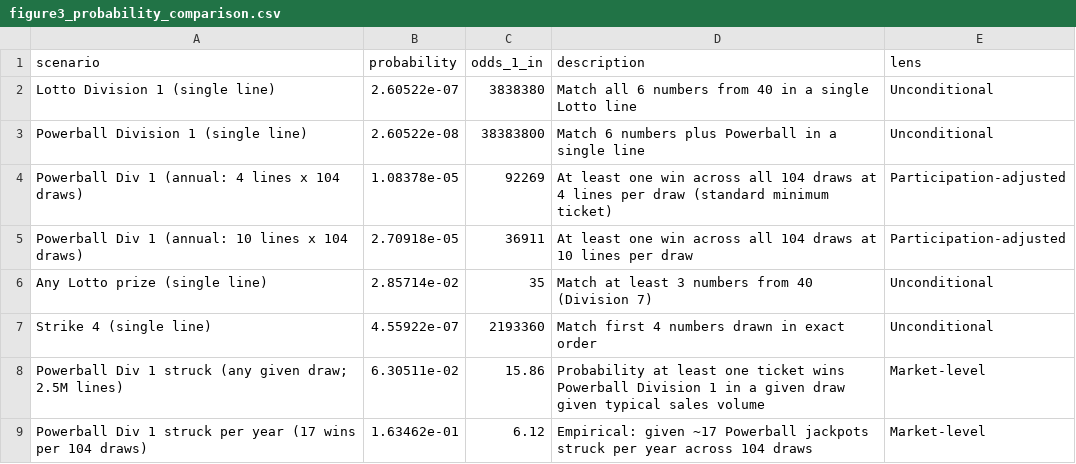
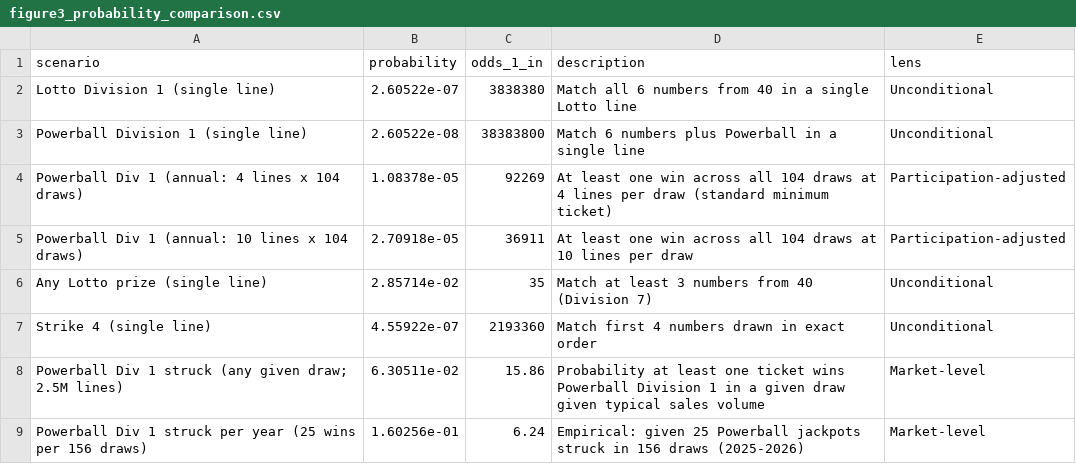
Before and after one commit to michael-zumba/bytemind-website, a CSV file: reports/lotto-nz-probability/data/figure3_probability_comparison.csv, drawn as a sheet; removed rows and columns are numbered as before the commit, all else as after; the diff names each change by its address in the sheet, - before the commit and + after, or states it on an @@ line.

```diff
--- a/reports/lotto-nz-probability/data/figure3_probability_comparison.csv
+++ b/reports/lotto-nz-probability/data/figure3_probability_comparison.csv
-row 9: Powerball Div 1 struck per year (17 wins per 104 draws) | 1.63462e-01 | 6.12 | Empirical: given ~17 Powerball jackpots struck per year across 104 draws | Market-level
+row 9: Powerball Div 1 struck per year (25 wins per 156 draws) | 1.60256e-01 | 6.24 | Empirical: given 25 Powerball jackpots struck in 156 draws (2025-2026) | Market-level
```
Also changed, not shown: reports/lotto-nz-probability/data/figure2_powerball_jackpot_history.csv, 2 other files.
